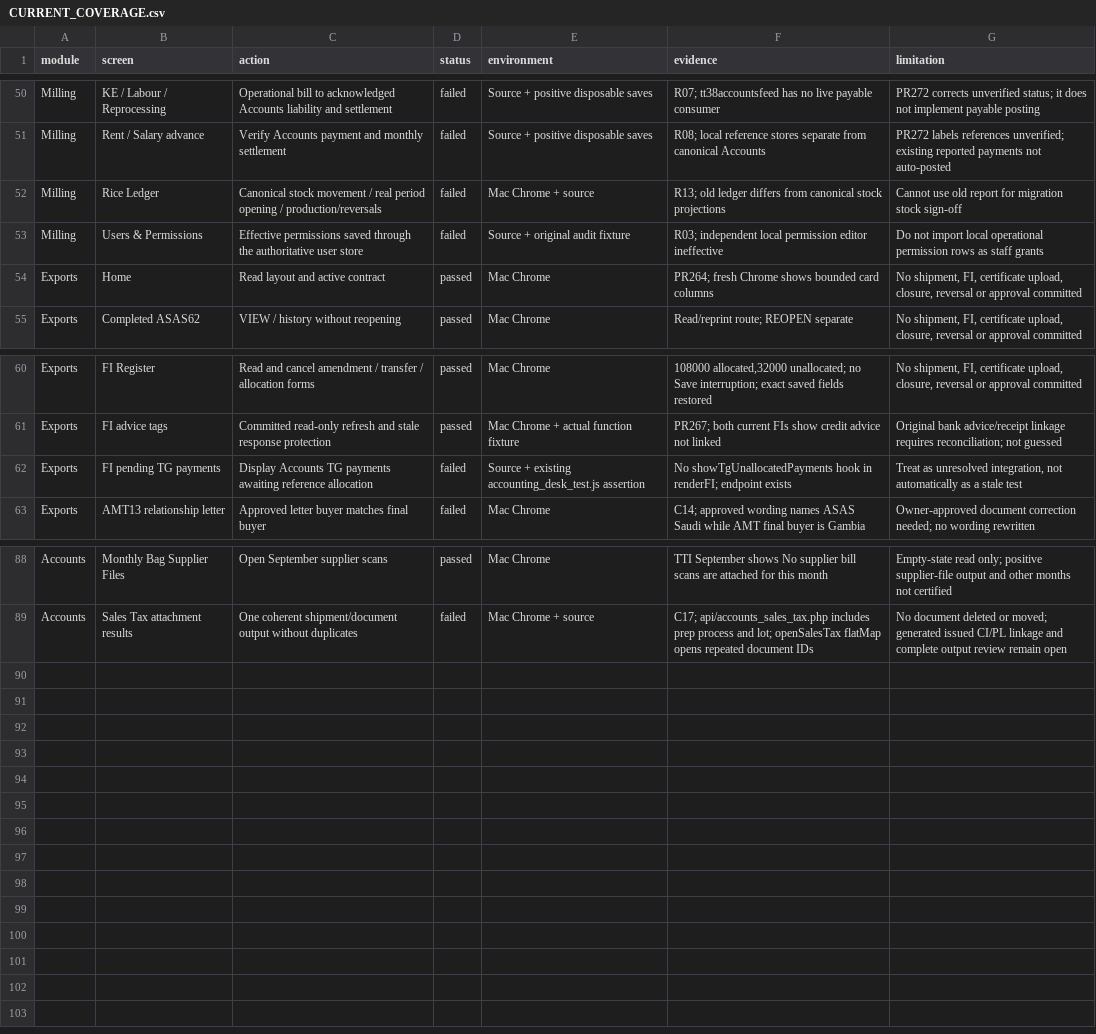
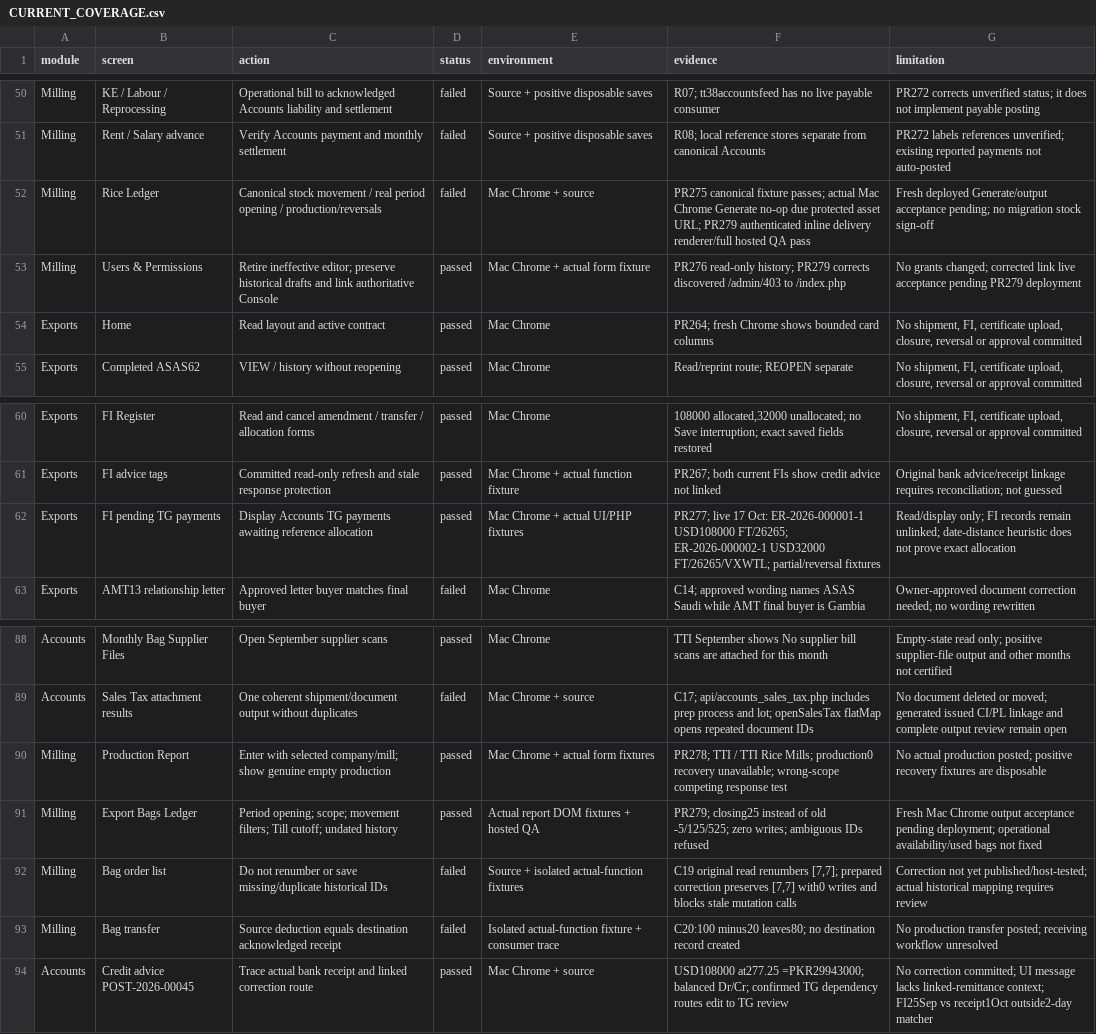
Before and after one commit to salpiracha-cmyk/transtarde, a CSV file: docs/reviews/software-audit-2026-10-16/CURRENT_COVERAGE.csv, drawn as a sheet; only a part is shown, gaps mark what is left out.

```diff
--- a/docs/reviews/software-audit-2026-10-16/CURRENT_COVERAGE.csv
+++ b/docs/reviews/software-audit-2026-10-16/CURRENT_COVERAGE.csv
@@ -51,4 +51,4 @@ Milling,KE / Labour / Reprocessing,Operational bill to acknowledged Accounts lia
 Milling,Rent / Salary advance,Verify Accounts payment and monthly settlement,failed,Source + positive disposable saves,R08; local reference stores separate from canonical Accounts,PR272 labels references unverified; existing reported payments not auto-posted
-Milling,Rice Ledger,Canonical stock movement / real period opening / production/reversals,failed,Mac Chrome + source,R13; old ledger differs from canonical stock projections,Cannot use old report for migration stock sign-off
-Milling,Users & Permissions,Effective permissions saved through the authoritative user store,failed,Source + original audit fixture,R03; independent local permission editor ineffective,Do not import local operational permission rows as staff grants
+Milling,Rice Ledger,Canonical stock movement / real period opening / production/reversals,failed,Mac Chrome + source,PR275 canonical fixture passes; actual Mac Chrome Generate no-op due protected asset URL; PR279 authenticated inline delivery renderer/full hosted QA pass,Fresh deployed Generate/output acceptance pending; no migration stock sign-off
+Milling,Users & Permissions,Retire ineffective editor; preserve historical drafts and link authoritative Console,passed,Mac Chrome + actual form fixture,PR276 read-only history; PR279 corrects discovered /admin/403 to /index.php,No grants changed; corrected link live acceptance pending PR279 deployment
 Exports,Home,Read layout and active contract,passed,Mac Chrome,PR264; fresh Chrome shows bounded card columns,"No shipment, FI, certificate upload, closure, reversal or approval committed"
@@ -61,3 +61,3 @@ Exports,FI Register,Read and cancel amendment / transfer / allocation forms,pass
 Exports,FI advice tags,Committed read-only refresh and stale response protection,passed,Mac Chrome + actual function fixture,PR267; both current FIs show credit advice not linked,Original bank advice/receipt linkage requires reconciliation; not guessed
-Exports,FI pending TG payments,Display Accounts TG payments awaiting reference allocation,failed,Source + existing accounting_desk_test.js assertion,No showTgUnallocatedPayments hook in renderFI; endpoint exists,"Treat as unresolved integration, not automatically as a stale test"
+Exports,FI pending TG payments,Display Accounts TG payments awaiting reference allocation,passed,Mac Chrome + actual UI/PHP fixtures,PR277; live 17 Oct: ER-2026-000001-1 USD108000 FT/26265; ER-2026-000002-1 USD32000 FT/26265/VXWTL; partial/reversal fixtures,Read/display only; FI records remain unlinked; date-distance heuristic does not prove exact allocation
 Exports,AMT13 relationship letter,Approved letter buyer matches final buyer,failed,Mac Chrome,C14; approved wording names ASAS Saudi while AMT final buyer is Gambia,Owner-approved document correction needed; no wording rewritten
@@ -89 +89,6 @@ Accounts,Monthly Bag Supplier Files,Open September supplier scans,passed,Mac Chr
 Accounts,Sales Tax attachment results,One coherent shipment/document output without duplicates,failed,Mac Chrome + source,C17; api/accounts_sales_tax.php includes prep process and lot; openSalesTax flatMap opens repeated document IDs,No document deleted or moved; generated issued CI/PL linkage and complete output review remain open
+Milling,Production Report,Enter with selected company/mill; show genuine empty production,passed,Mac Chrome + actual form fixtures,PR278; TTI / TTI Rice Mills; production0 recovery unavailable; wrong-scope competing response test,No actual production posted; positive recovery fixtures are disposable
+Milling,Export Bags Ledger,Period opening; scope; movement filters; Till cutoff; undated history,passed,Actual report DOM fixtures + hosted QA,PR279; closing25 instead of old -5/125/525; zero writes; ambiguous IDs refused,Fresh Mac Chrome output acceptance pending deployment; operational availability/used bags not fixed
+Milling,Bag order list,Do not renumber or save missing/duplicate historical IDs,failed,Source + isolated actual-function fixtures,"C19 original read renumbers [7,7]; prepared correction preserves [7,7] with0 writes and blocks stale mutation calls",Correction not yet published/host-tested; actual historical mapping requires review
+Milling,Bag transfer,Source deduction equals destination acknowledged receipt,failed,Isolated actual-function fixture + consumer trace,C20:100 minus20 leaves80; no destination record created,No production transfer posted; receiving workflow unresolved
+Accounts,Credit advice POST-2026-00045,Trace actual bank receipt and linked correction route,passed,Mac Chrome + source,USD108000 at277.25 =PKR29943000; balanced Dr/Cr; confirmed TG dependency routes edit to TG review,No correction committed; UI message lacks linked-remittance context; FI25Sep vs receipt1Oct outside2-day matcher
```
Also changed, not shown: 7 other files.
